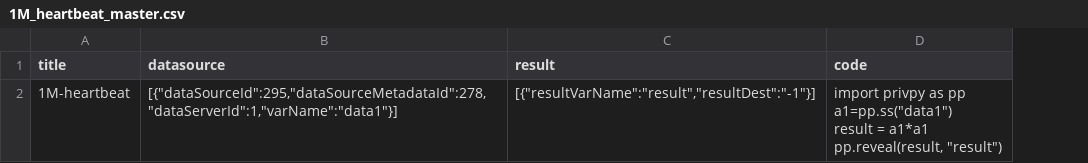
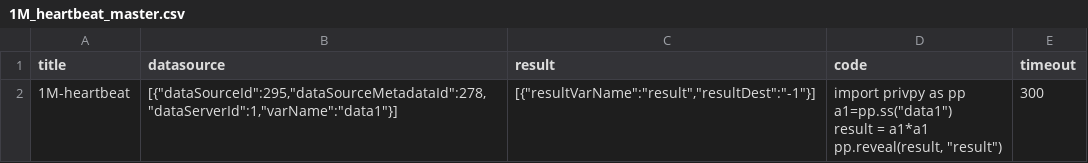
Before and after one commit to zhangxu-code/qingjiao-smoke, a CSV file: datainput/tm/1M_heartbeat_master.csv, drawn as a sheet; the diff names each change by its address in the sheet, - before the commit and + after, or states it on an @@ line.

Commit message:
add timeout

```diff
--- a/datainput/tm/1M_heartbeat_master.csv
+++ b/datainput/tm/1M_heartbeat_master.csv
+column E (timeout), row 2: 300
```
Also changed, not shown: 1 other file.
